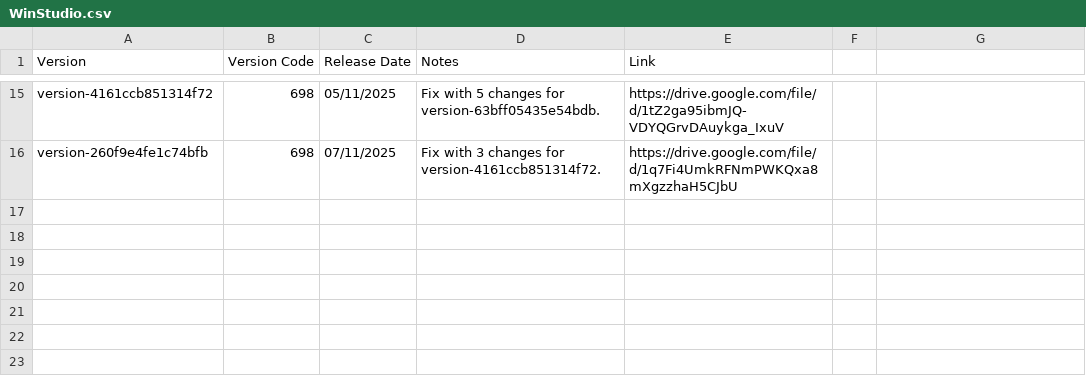
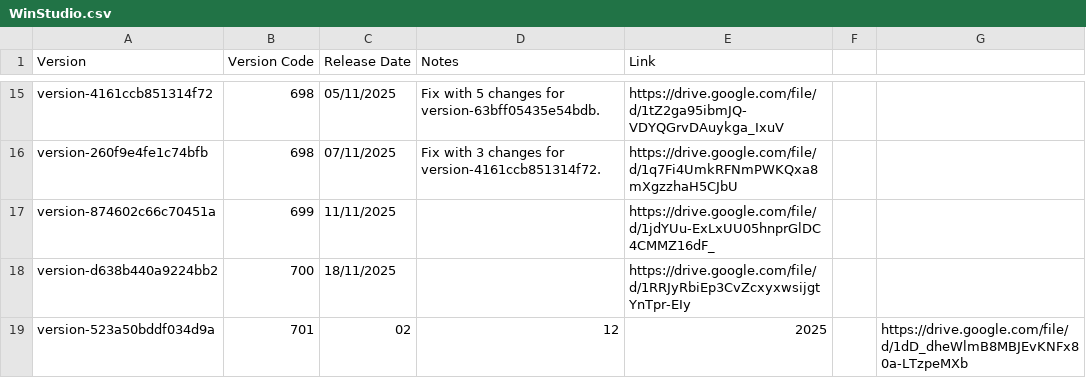
Before and after one commit to CedarCoder1/Roblox-Versions-Archive, a CSV file: csv/WinStudio.csv, drawn as a sheet; only a part is shown, gaps mark what is left out; the diff names each change by its address in the sheet, - before the commit and + after, or states it on an @@ line.

Commit message:
Studio is now up to date.

```diff
--- a/csv/WinStudio.csv
+++ b/csv/WinStudio.csv
+row 17: version-874602c66c70451a | 699 | 11/11/2025 |  | https://drive.google.com/file/d/1jdYUu-ExLxUU05hnprGlDC4CMMZ16dF_
+row 18: version-d638b440a9224bb2 | 700 | 18/11/2025 |  | https://drive.google.com/file/d/1RRJyRbiEp3CvZcxyxwsijgtYnTpr-EIy
+row 19: version-523a50bddf034d9a | 701 | 02 | 12 | 2025 |  | https://drive.google.com/file/d/1dD_dheWlmB8MBJEvKNFx80a-LTzpeMXb
```
